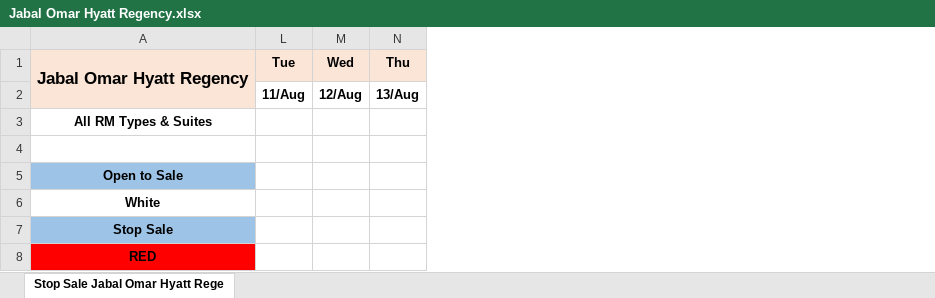
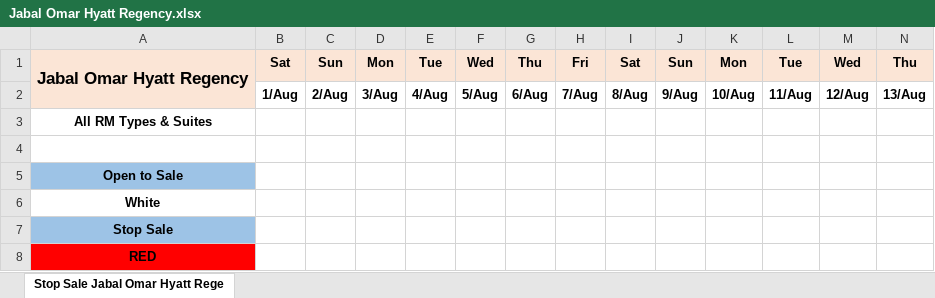
Before and after one commit to Yanabeaalhuda/stop-sale-tracker, an Excel workbook: data/Jabal Omar Hyatt Regency.xlsx, sheet Stop Sale Jabal Omar Hyatt Rege, drawn as a sheet; only a part is shown; values as stored, in another font and other column widths than the file's, no borders; the diff names each change by its address in the sheet, - before the commit and + after, or states it on an @@ line.

Commit message:
Add files via upload

```diff
--- a/data/Jabal Omar Hyatt Regency.xlsx (sheet Stop Sale Jabal Omar Hyatt Rege)
+++ b/data/Jabal Omar Hyatt Regency.xlsx (sheet Stop Sale Jabal Omar Hyatt Rege)
@@ column B unhidden, rows 1-2: Sat | 1/Aug @@
@@ column C unhidden, rows 1-2: Sun | 2/Aug @@
@@ column D unhidden, rows 1-2: Mon | 3/Aug @@
@@ column E unhidden, rows 1-2: Tue | 4/Aug @@
@@ column F unhidden, rows 1-2: Wed | 5/Aug @@
@@ column G unhidden, rows 1-2: Thu | 6/Aug @@
@@ column H unhidden, rows 1-2: Fri | 7/Aug @@
@@ column I unhidden, rows 1-2: Sat | 8/Aug @@
@@ column J unhidden, rows 1-2: Sun | 9/Aug @@
@@ column K unhidden, rows 1-2: Mon | 10/Aug @@
```
